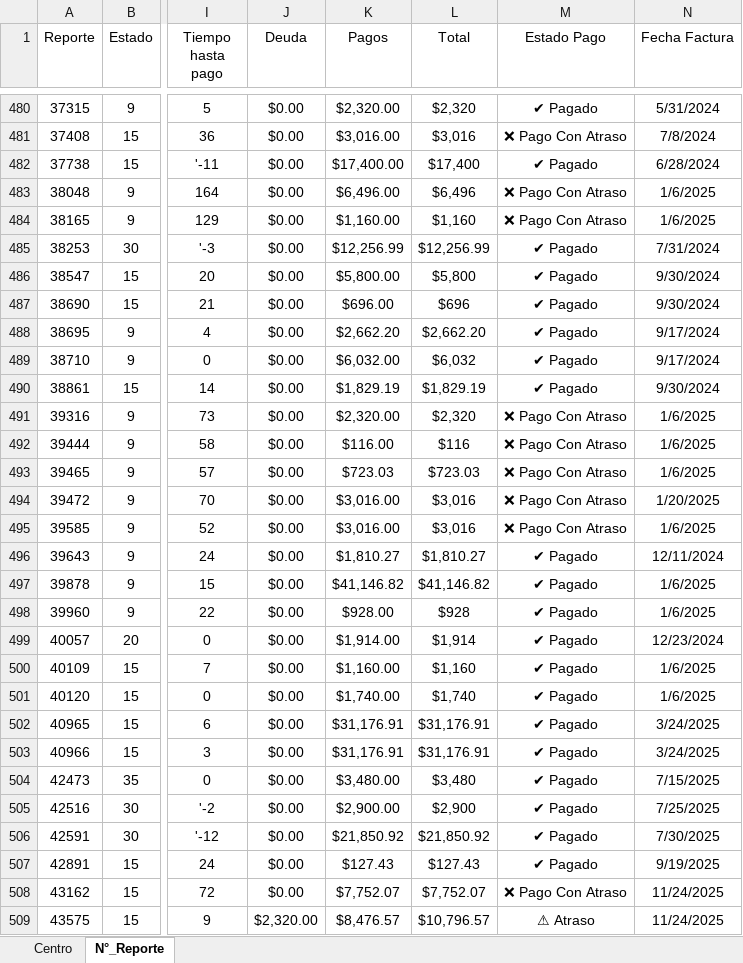
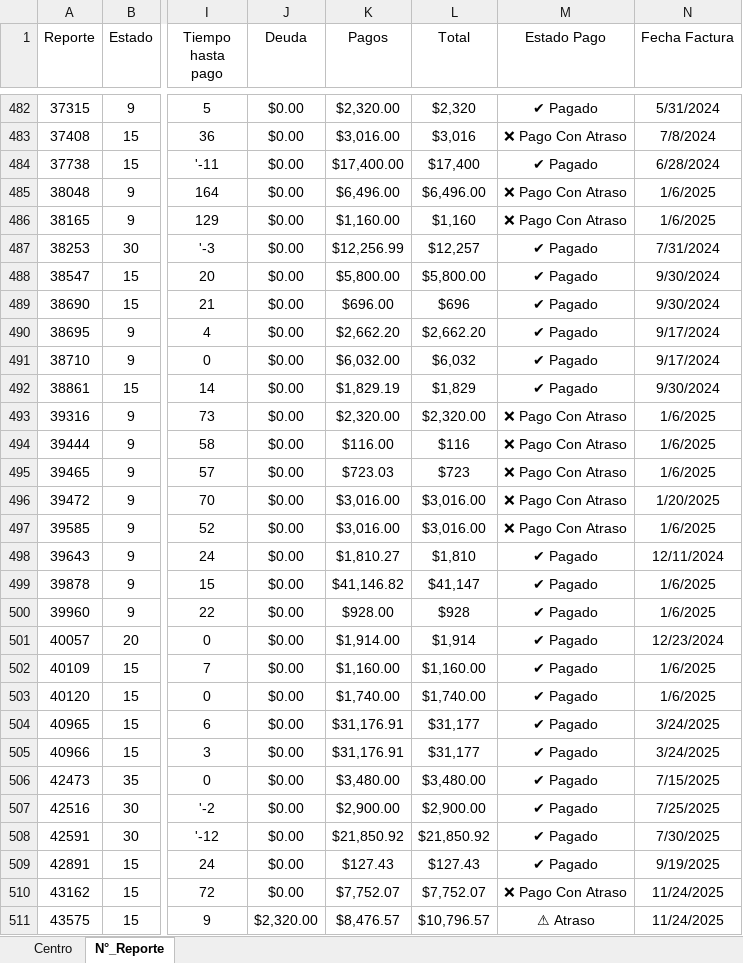
Before and after one commit to josels980410-jpg/keytronics-dashboard, an Excel workbook: datos_reporte_Keytronics.xlsx, sheet N°_Reporte, drawn as a sheet; only a part is shown, gaps mark what is left out; values as stored, in another font and other column widths than the file's, no borders; conditional formats and table styles not drawn; addresses are those after the commit; the diff covers the shown part only; the diff names each change by its address in the sheet, - before the commit and + after, or states it on an @@ line.

Commit message:
Se actualiza reporte al 23/02/2026

```diff
--- a/datos_reporte_Keytronics.xlsx (sheet N°_Reporte)
+++ b/datos_reporte_Keytronics.xlsx (sheet N°_Reporte)
-L485 (Total): $6,496
+L485 (Total): $6,496.00
-L487 (Total): $12,256.99
+L487 (Total): $12,257
-L488 (Total): $5,800
+L488 (Total): $5,800.00
-L492 (Total): $1,829.19
+L492 (Total): $1,829
-L493 (Total): $2,320
+L493 (Total): $2,320.00
-L495 (Total): $723.03
+L495 (Total): $723
-L496:L497 (Total): $3,016
+L496:L497 (Total): $3,016.00
-L498 (Total): $1,810.27
+L498 (Total): $1,810
-L499 (Total): $41,146.82
+L499 (Total): $41,147
-L502 (Total): $1,160
+L502 (Total): $1,160.00
-L503 (Total): $1,740
+L503 (Total): $1,740.00
-L504:L505 (Total): $31,176.91
+L504:L505 (Total): $31,177
-L506 (Total): $3,480
+L506 (Total): $3,480.00
-L507 (Total): $2,900
+L507 (Total): $2,900.00
```
Also changed, not shown: 16 added rows, 10 removed rows and 1411 edited cells elsewhere in this sheet, sheet Centro, Reporte_inventario.xlsx, 4 other files.
